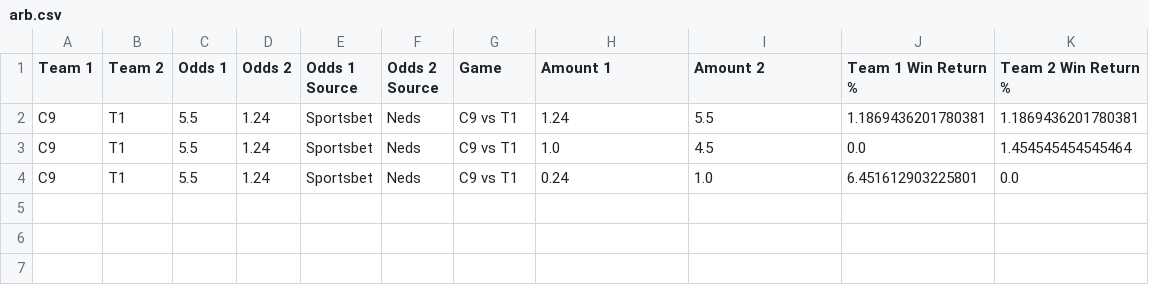
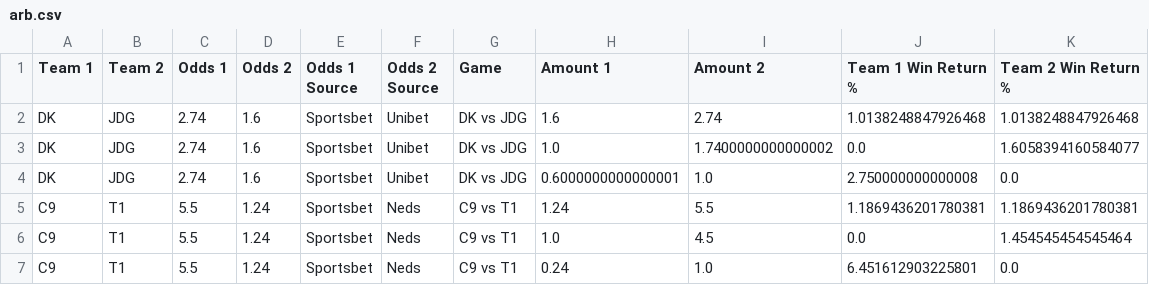
Before and after one commit to Kaltzisp/ArbBetting, a CSV file: arb.csv, drawn as a sheet; the diff names each change by its address in the sheet, - before the commit and + after, or states it on an @@ line.

```diff
--- a/arb.csv
+++ b/arb.csv
+row 2: DK | JDG | 2.74 | 1.6 | Sportsbet | Unibet | DK vs JDG | 1.6 | 2.74 | 1.0138248847926468 | 1.0138248847926468
+row 3: DK | JDG | 2.74 | 1.6 | Sportsbet | Unibet | DK vs JDG | 1.0 | 1.7400000000000002 | 0.0 | 1.6058394160584077
+row 4: DK | JDG | 2.74 | 1.6 | Sportsbet | Unibet | DK vs JDG | 0.6000000000000001 | 1.0 | 2.750000000000008 | 0.0
```
Also changed, not shown: comb.csv.
